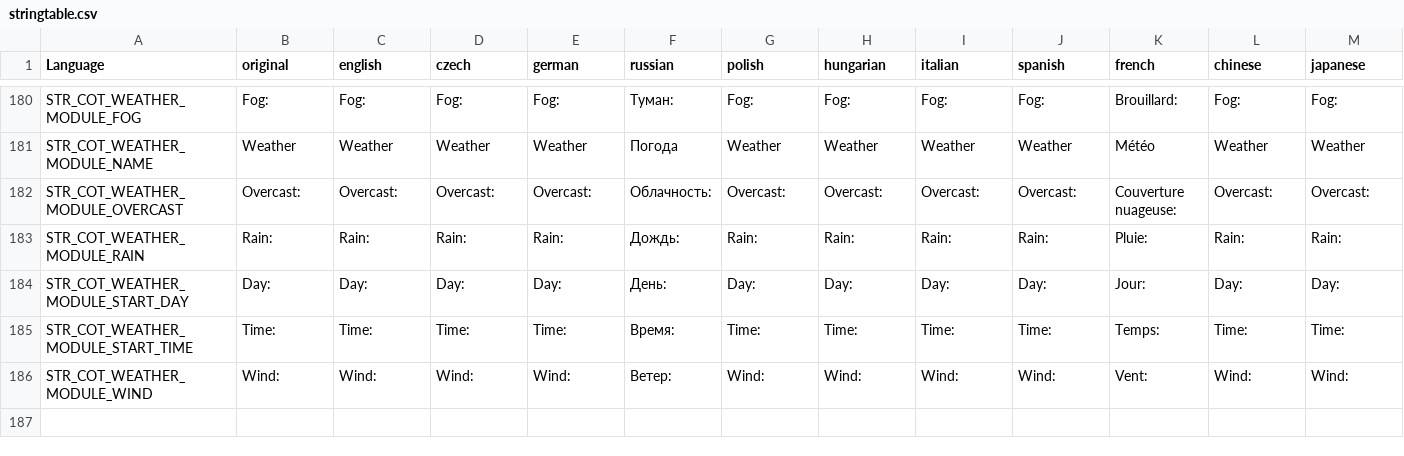
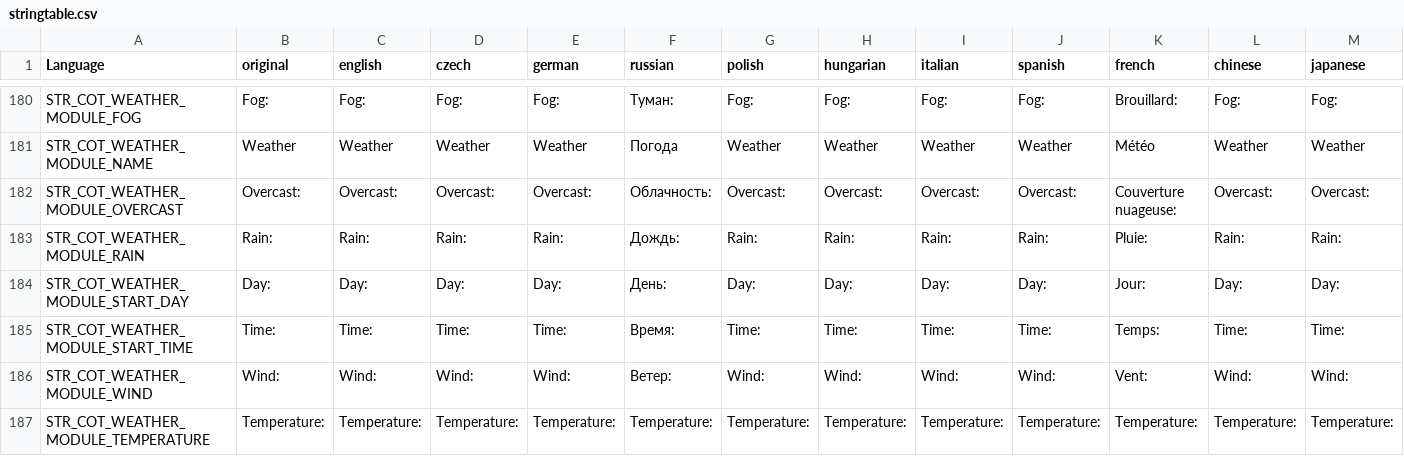
Before and after one commit to Jacob-Mango/DayZ-CommunityOnlineTools, a CSV file: JM/COT/languagecore/stringtable.csv, drawn as a sheet; only a part is shown, gaps mark what is left out; rows hold the shown columns only; the diff names each change by its address in the sheet, - before the commit and + after, or states it on an @@ line.

Commit message:
Show temperature in weather form

```diff
--- a/JM/COT/languagecore/stringtable.csv
+++ b/JM/COT/languagecore/stringtable.csv
+row 187: STR_COT_WEATHER_MODULE_TEMPERATURE | Temperature: | Temperature: | Temperature: | Temperature: | Temperature: | Temperature: | Temperature: | Temperature: | Temperature: | Temperature: | Temperature: | Temperature:
```
Also changed, not shown: 2 other files.
